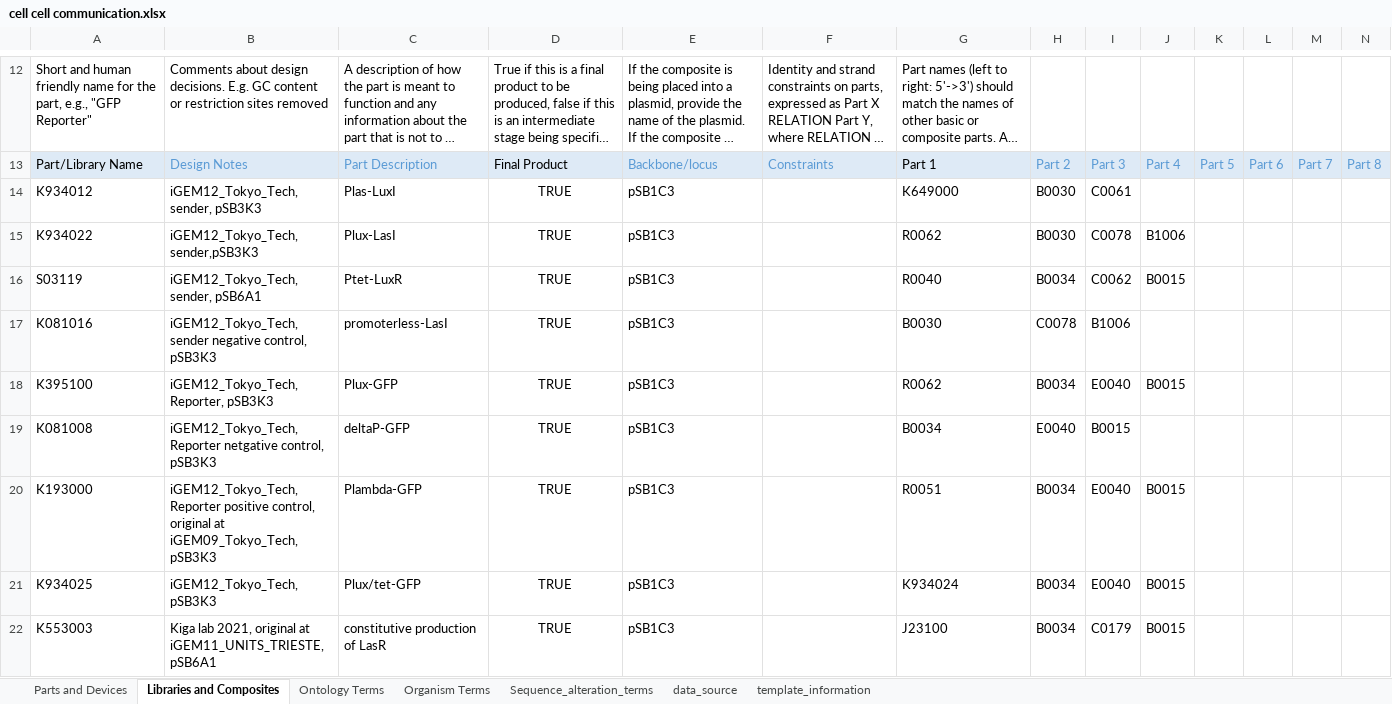
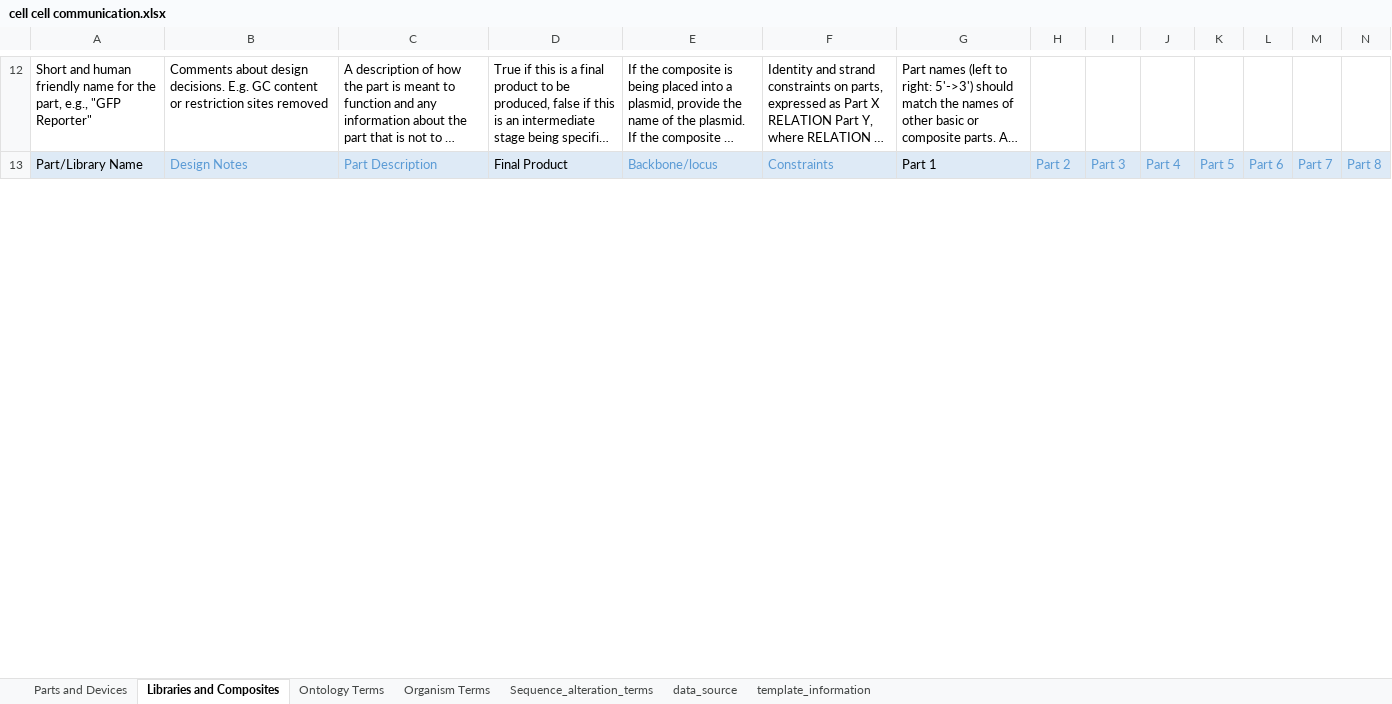
Before and after one commit to iGEM-Engineering/iGEM-distribution, an Excel workbook: Cell Cell communication/cell cell communication.xlsx, sheet Libraries and Composites, drawn as a sheet; only a part is shown, gaps mark what is left out; long unchanged cells end in …; values as stored, in another font and other column widths than the file's, no borders; table styles not drawn; removed rows and columns are numbered as before the commit, all else as after; rows hold the shown columns only; the diff covers the shown part only; the diff names each change by its address in the sheet, - before the commit and + after, or states it on an @@ line.

```diff
--- a/Cell Cell communication/cell cell communication.xlsx (sheet Libraries and Composites)
+++ b/Cell Cell communication/cell cell communication.xlsx (sheet Libraries and Composites)
-row 14: K934012 | iGEM12_Tokyo_Tech, sender, pSB3K3 | Plas-LuxI | TRUE | pSB1C3 |  | K649000 | B0030 | C0061
-row 15: K934022 | iGEM12_Tokyo_Tech, sender,pSB3K3 | Plux-LasI | TRUE | pSB1C3 |  | R0062 | B0030 | C0078 | B1006
-row 16: S03119 | iGEM12_Tokyo_Tech, sender, pSB6A1 | Ptet-LuxR | TRUE | pSB1C3 |  | R0040 | B0034 | C0062 | B0015
-row 17: K081016 | iGEM12_Tokyo_Tech, sender negative control, pSB3K3 | promoterless-LasI | TRUE | pSB1C3 |  | B0030 | C0078 | B1006
-row 18: K395100 | iGEM12_Tokyo_Tech,Reporter, pSB3K3 | Plux-GFP | TRUE | pSB1C3 |  | R0062 | B0034 | E0040 | B0015
-row 19: K081008 | iGEM12_Tokyo_Tech,Reporter netgative control, pSB3K3 | deltaP-GFP | TRUE | pSB1C3 |  | B0034 | E0040 | B0015
-row 20: K193000 | iGEM12_Tokyo_Tech,Reporter positive control, original at iGEM09_Tokyo_Tech, pSB3K3 | Plambda-GFP | TRUE | pSB1C3 |  | R0051 | B0034 | E0040 | B0015
-row 21: K934025 | iGEM12_Tokyo_Tech, pSB3K3 | Plux/tet-GFP | TRUE | pSB1C3 |  | K934024 | B0034 | E0040 | B0015
-row 22: K553003 | Kiga lab 2021, original at iGEM11_UNITS_TRIESTE, pSB6A1 | constitutive production of LasR | TRUE | pSB1C3 |  | J23100 | B0034 | C0179 | B0015
```
Also changed, not shown: 2 added rows and 6 removed rows elsewhere in this sheet, sheet Parts and Devices, Terminators/Terminators.xlsx.
